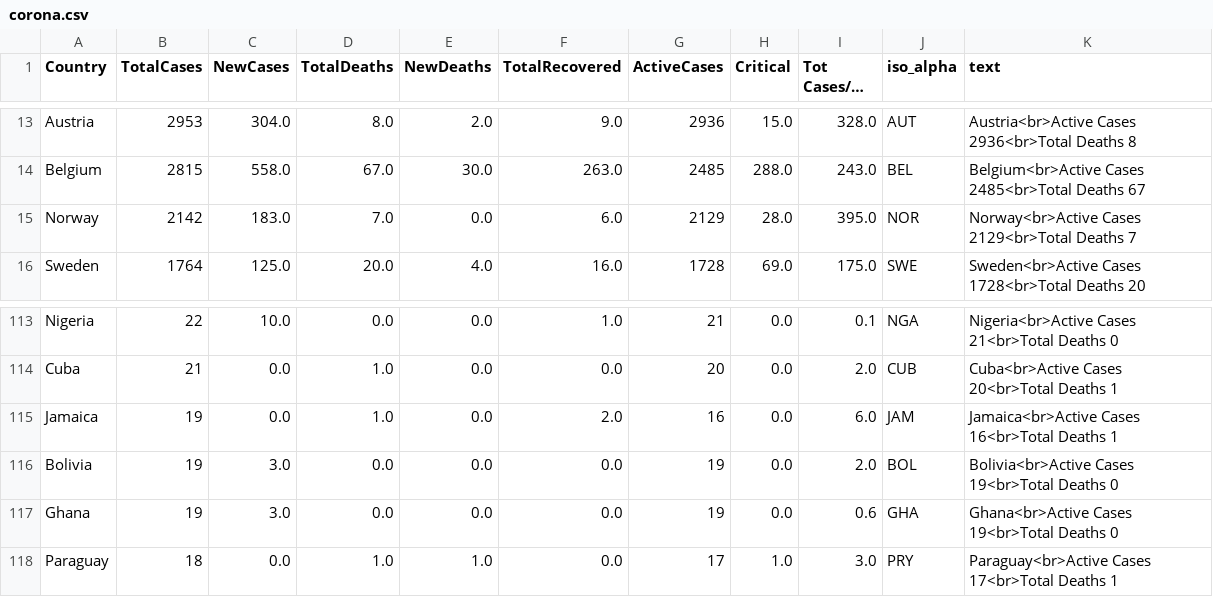
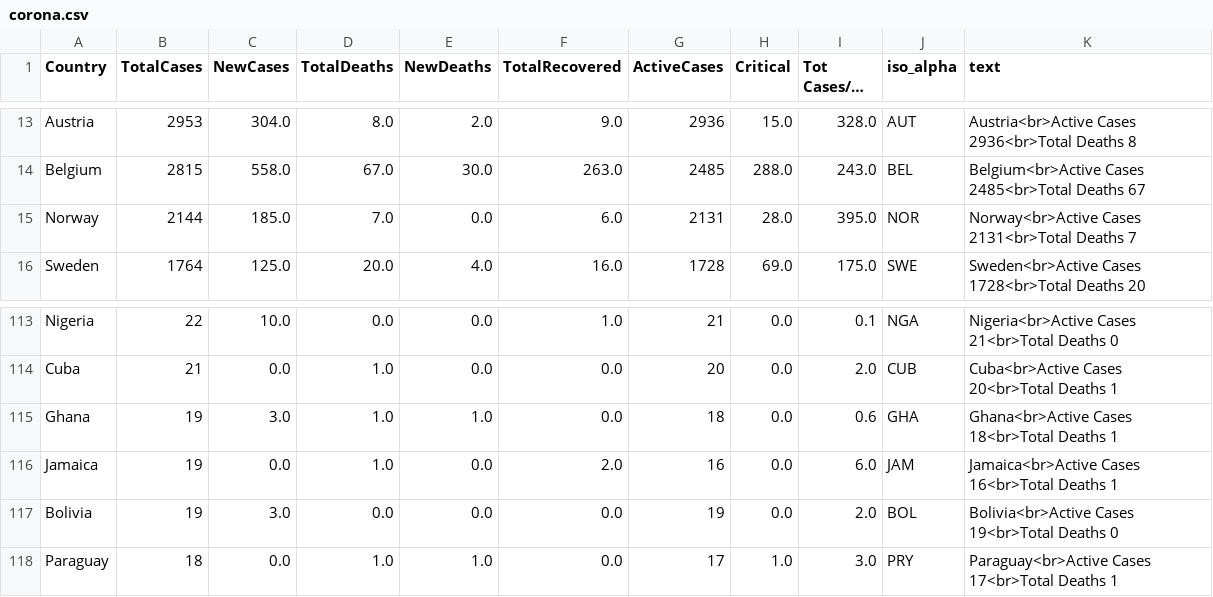
Before and after one commit to amtam0/coronavirus-world-map, a CSV file: static/data/corona.csv, drawn as a sheet; only a part is shown, gaps mark what is left out; long unchanged cells end in ….

Commit message:
update corona.csv

```diff
--- a/static/data/corona.csv
+++ b/static/data/corona.csv
@@ -14,3 +14,3 @@ Austria,2953,304.0,8.0,2.0,9.0,2936,15.0,328.0,AUT,Austria<br>Active Cases 2936<
 Belgium,2815,558.0,67.0,30.0,263.0,2485,288.0,243.0,BEL,Belgium<br>Active Cases 2485<br>Total Deaths 67
-Norway,2142,183.0,7.0,0.0,6.0,2129,28.0,395.0,NOR,Norway<br>Active Cases 2129<br>Total Deaths 7
+Norway,2144,185.0,7.0,0.0,6.0,2131,28.0,395.0,NOR,Norway<br>Active Cases 2131<br>Total Deaths 7
 Sweden,1764,125.0,20.0,4.0,16.0,1728,69.0,175.0,SWE,Sweden<br>Active Cases 1728<br>Total Deaths 20
@@ -114,5 +114,5 @@ Nigeria,22,10.0,0.0,0.0,1.0,21,0.0,0.1,NGA,Nigeria<br>Active Cases 21<br>Total D
 Cuba,21,0.0,1.0,0.0,0.0,20,0.0,2.0,CUB,Cuba<br>Active Cases 20<br>Total Deaths 1
+Ghana,19,3.0,1.0,1.0,0.0,18,0.0,0.6,GHA,Ghana<br>Active Cases 18<br>Total Deaths 1
 Jamaica,19,0.0,1.0,0.0,2.0,16,0.0,6.0,JAM,Jamaica<br>Active Cases 16<br>Total Deaths 1
 Bolivia,19,3.0,0.0,0.0,0.0,19,0.0,2.0,BOL,Bolivia<br>Active Cases 19<br>Total Deaths 0
-Ghana,19,3.0,0.0,0.0,0.0,19,0.0,0.6,GHA,Ghana<br>Active Cases 19<br>Total Deaths 0
 Paraguay,18,0.0,1.0,1.0,0.0,17,1.0,3.0,PRY,Paraguay<br>Active Cases 17<br>Total Deaths 1
```
